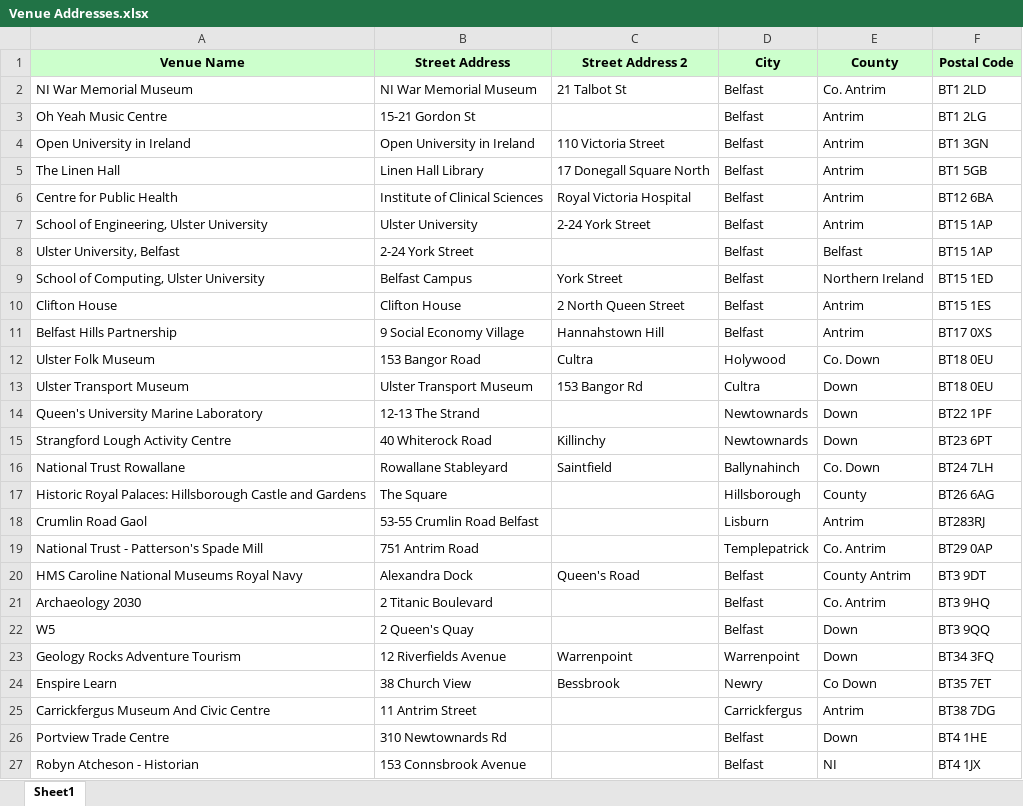
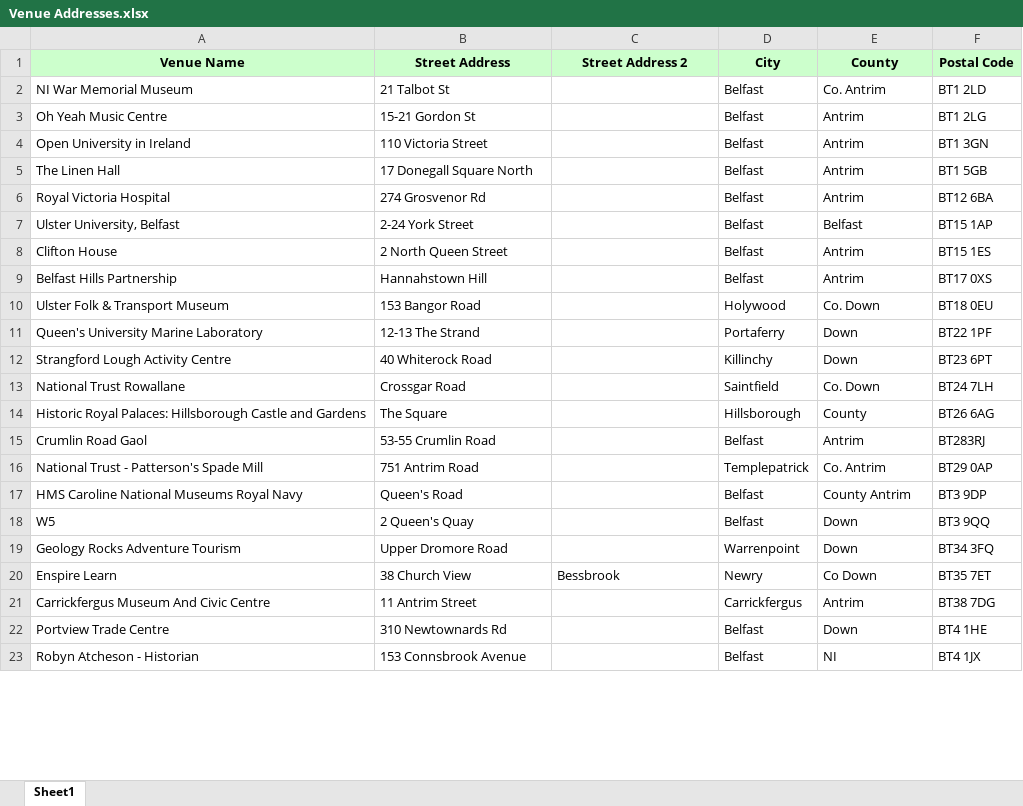
Before and after one commit to SVICG/venue-access, an Excel workbook: venue-access/src/data/Venue Addresses.xlsx, sheet Sheet1, drawn as a sheet; only a part is shown; values as stored, in another font and other column widths than the file's, no borders; conditional formats not drawn; removed rows and columns are numbered as before the commit, all else as after; the diff covers the shown part only; the diff names each change by its address in the sheet, - before the commit and + after, or states it on an @@ line.

Commit message:
Update geocoding
Concatenated addresses, used geopy to gather long & lat.

```diff
--- a/venue-access/src/data/Venue Addresses.xlsx (sheet Sheet1)
+++ b/venue-access/src/data/Venue Addresses.xlsx (sheet Sheet1)
-B2 (Street Address): NI War Memorial Museum
+B2 (Street Address): 21 Talbot St
-C2 (Street Address 2): 21 Talbot St
+C2 (Street Address 2): (empty)
-B4 (Street Address): Open University in Ireland
+B4 (Street Address): 110 Victoria Street
-C4 (Street Address 2): 110 Victoria Street
+C4 (Street Address 2): (empty)
-B5 (Street Address): Linen Hall Library
+B5 (Street Address): 17 Donegall Square North
-C5 (Street Address 2): 17 Donegall Square North
+C5 (Street Address 2): (empty)
-A6 (Venue Name): Centre for Public Health
+A6 (Venue Name): Royal Victoria Hospital
-B6 (Street Address): Institute of Clinical Sciences
+B6 (Street Address): 274 Grosvenor Rd
-C6 (Street Address 2): Royal Victoria Hospital
+C6 (Street Address 2): (empty)
-row 7: School of Engineering, Ulster University | Ulster University | 2-24 York Street | Belfast | Antrim | BT15 1AP
-row 9: School of Computing, Ulster University | Belfast Campus | York Street | Belfast | Northern Ireland | BT15 1ED
-B8 (Street Address): Clifton House
+B8 (Street Address): 2 North Queen Street
-C8 (Street Address 2): 2 North Queen Street
+C8 (Street Address 2): (empty)
-B9 (Street Address): 9 Social Economy Village
+B9 (Street Address): Hannahstown Hill
-C9 (Street Address 2): Hannahstown Hill
+C9 (Street Address 2): (empty)
-A10 (Venue Name): Ulster Folk Museum
+A10 (Venue Name): Ulster Folk & Transport Museum
-C10 (Street Address 2): Cultra
+C10 (Street Address 2): (empty)
-row 13: Ulster Transport Museum | Ulster Transport Museum | 153 Bangor Rd | Cultra | Down | BT18 0EU
-D11 (City): Newtownards
+D11 (City): Portaferry
-C12 (Street Address 2): Killinchy
+C12 (Street Address 2): (empty)
-D12 (City): Newtownards
+D12 (City): Killinchy
-B13 (Street Address): Rowallane Stableyard
+B13 (Street Address): Crossgar Road
-C13 (Street Address 2): Saintfield
+C13 (Street Address 2): (empty)
-D13 (City): Ballynahinch
+D13 (City): Saintfield
-B15 (Street Address): 53-55 Crumlin Road Belfast
+B15 (Street Address): 53-55 Crumlin Road
-D15 (City): Lisburn
+D15 (City): Belfast
-B17 (Street Address): Alexandra Dock
+B17 (Street Address): Queen's Road
-C17 (Street Address 2): Queen's Road
+C17 (Street Address 2): (empty)
-F17 (Postal Code): BT3 9DT
+F17 (Postal Code): BT3 9DP
-row 21: Archaeology 2030 | 2 Titanic Boulevard |  | Belfast | Co. Antrim | BT3 9HQ
-B19 (Street Address): 12 Riverfields Avenue
+B19 (Street Address): Upper Dromore Road
-C19 (Street Address 2): Warrenpoint
+C19 (Street Address 2): (empty)
```
Also changed, not shown: 1 added row, 8 removed rows and 67 edited cells elsewhere in this sheet, 2 other files.
